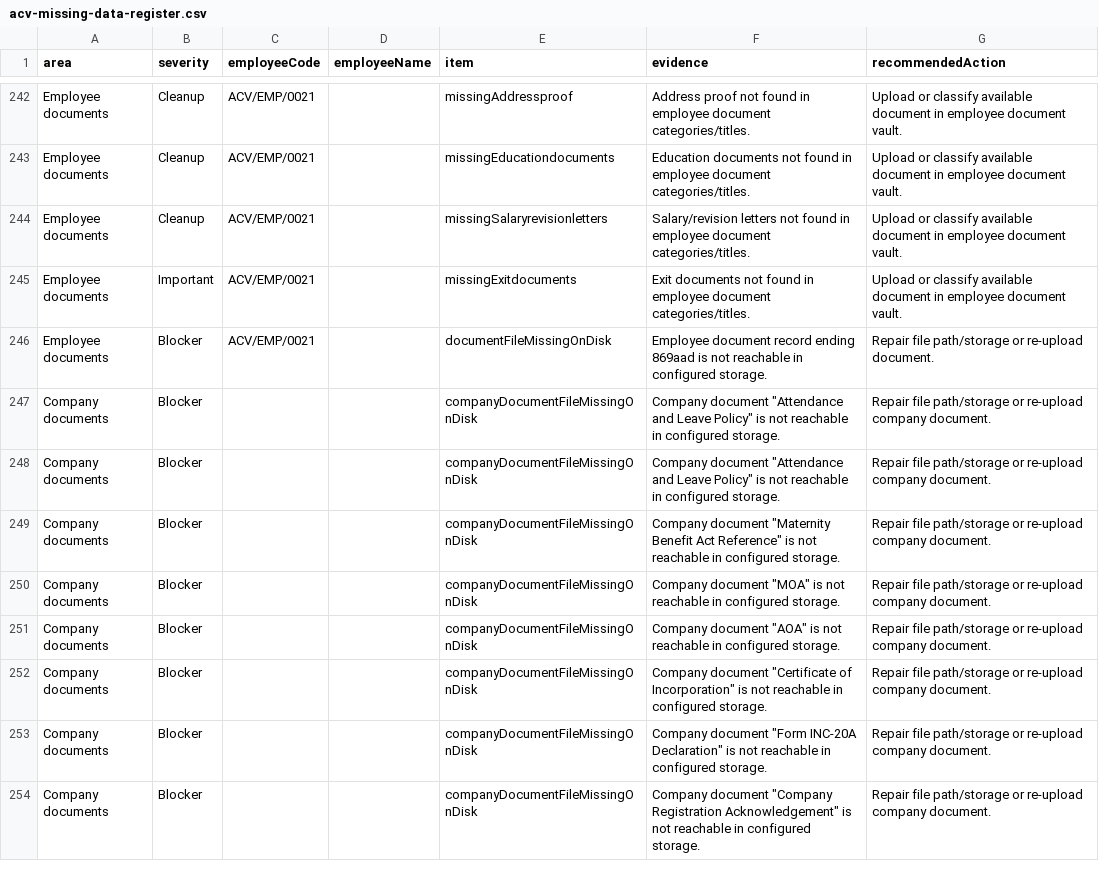
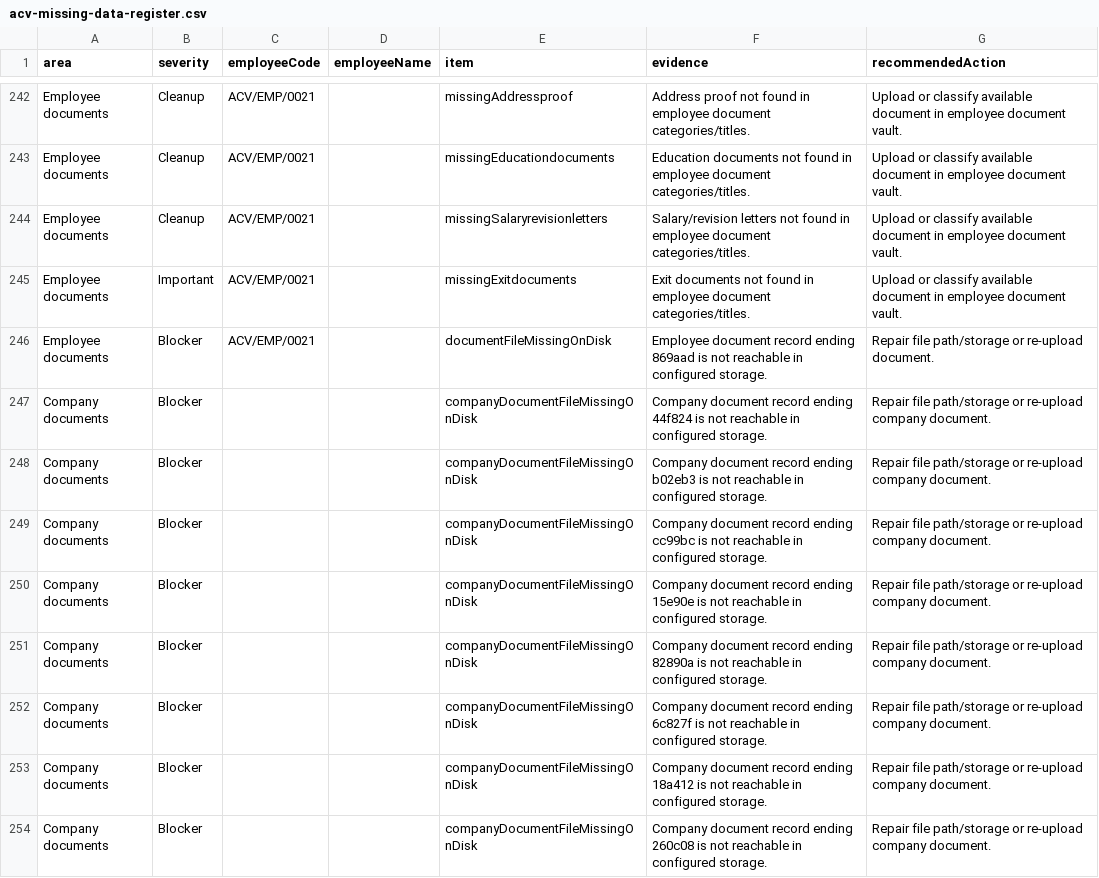
Before and after one commit to chinardeshpande/HRMS-SaaS-MVP, a CSV file: docs/acv-implementation/ACV-Testing-Evidence/import-validation-reports/2026-06-08/acv-missing-data-register.csv, drawn as a sheet; only a part is shown, gaps mark what is left out; the diff covers the shown part only.

Commit message:
Fix document storage reachability diagnostics

```diff
--- a/docs/acv-implementation/ACV-Testing-Evidence/import-validation-reports/2026-06-08/acv-missing-data-register.csv
+++ b/docs/acv-implementation/ACV-Testing-Evidence/import-validation-reports/2026-06-08/acv-missing-data-register.csv
@@ -246,9 +246,9 @@ Employee documents,Important,ACV/EMP/0021,,missingExitdocuments,Exit documents n
 Employee documents,Blocker,ACV/EMP/0021,,documentFileMissingOnDisk,Employee document record ending 869aad is not reachable in configured storage.,Repair file path/storage or re-upload document.
-Company documents,Blocker,,,companyDocumentFileMissingOnDisk,"Company document ""Attendance and Leave Policy"" is not reachable in configured storage.",Repair file path/storage or re-upload company document.
-Company documents,Blocker,,,companyDocumentFileMissingOnDisk,"Company document ""Attendance and Leave Policy"" is not reachable in configured storage.",Repair file path/storage or re-upload company document.
-Company documents,Blocker,,,companyDocumentFileMissingOnDisk,"Company document ""Maternity Benefit Act Reference"" is not reachable in configured storage.",Repair file path/storage or re-upload company document.
-Company documents,Blocker,,,companyDocumentFileMissingOnDisk,"Company document ""MOA"" is not reachable in configured storage.",Repair file path/storage or re-upload company document.
-Company documents,Blocker,,,companyDocumentFileMissingOnDisk,"Company document ""AOA"" is not reachable in configured storage.",Repair file path/storage or re-upload company document.
-Company documents,Blocker,,,companyDocumentFileMissingOnDisk,"Company document ""Certificate of Incorporation"" is not reachable in configured storage.",Repair file path/storage or re-upload company document.
-Company documents,Blocker,,,companyDocumentFileMissingOnDisk,"Company document ""Form INC-20A Declaration"" is not reachable in configured storage.",Repair file path/storage or re-upload company document.
-Company documents,Blocker,,,companyDocumentFileMissingOnDisk,"Company document ""Company Registration Acknowledgement"" is not reachable in configured storage.",Repair file path/storage or re-upload company document.
+Company documents,Blocker,,,companyDocumentFileMissingOnDisk,Company document record ending 44f824 is not reachable in configured storage.,Repair file path/storage or re-upload company document.
+Company documents,Blocker,,,companyDocumentFileMissingOnDisk,Company document record ending b02eb3 is not reachable in configured storage.,Repair file path/storage or re-upload company document.
+Company documents,Blocker,,,companyDocumentFileMissingOnDisk,Company document record ending cc99bc is not reachable in configured storage.,Repair file path/storage or re-upload company document.
+Company documents,Blocker,,,companyDocumentFileMissingOnDisk,Company document record ending 15e90e is not reachable in configured storage.,Repair file path/storage or re-upload company document.
+Company documents,Blocker,,,companyDocumentFileMissingOnDisk,Company document record ending 82890a is not reachable in configured storage.,Repair file path/storage or re-upload company document.
+Company documents,Blocker,,,companyDocumentFileMissingOnDisk,Company document record ending 6c827f is not reachable in configured storage.,Repair file path/storage or re-upload company document.
+Company documents,Blocker,,,companyDocumentFileMissingOnDisk,Company document record ending 18a412 is not reachable in configured storage.,Repair file path/storage or re-upload company document.
+Company documents,Blocker,,,companyDocumentFileMissingOnDisk,Company document record ending 260c08 is not reachable in configured storage.,Repair file path/storage or re-upload company document.
```
Also changed, not shown: 8 edited cells elsewhere in this file, 11 other files.
